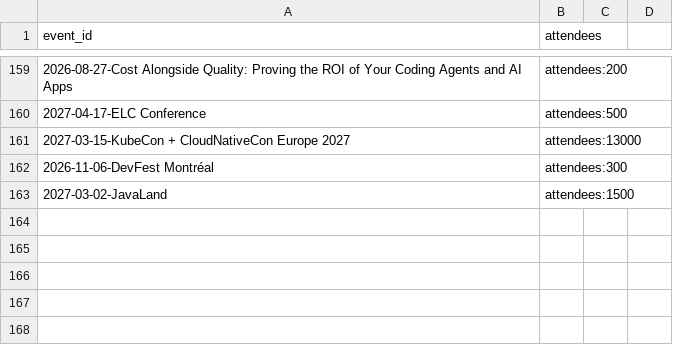
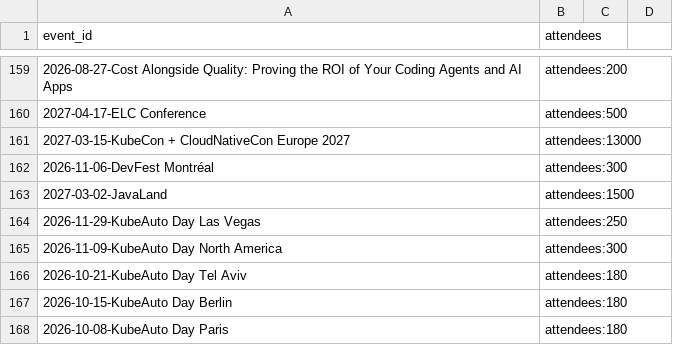
Before and after one commit to scraly/developers-conferences-agenda, a CSV file: METADATA.csv, drawn as a sheet; only a part is shown, gaps mark what is left out.

```diff
--- a/METADATA.csv
+++ b/METADATA.csv
@@ -163 +163,6 @@ event_id,attendees
 2027-03-02-JavaLand,attendees:1500
+2026-11-29-KubeAuto Day Las Vegas,attendees:250
+2026-11-09-KubeAuto Day North America,attendees:300
+2026-10-21-KubeAuto Day Tel Aviv,attendees:180
+2026-10-15-KubeAuto Day Berlin,attendees:180
+2026-10-08-KubeAuto Day Paris,attendees:180
```
Also changed, not shown: TAGS.csv, 2 other files.
